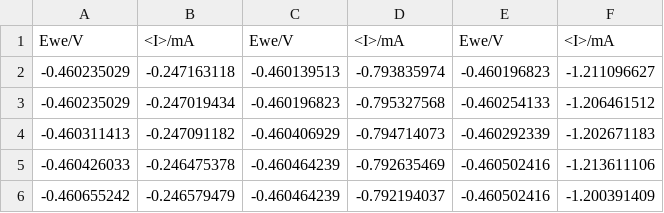
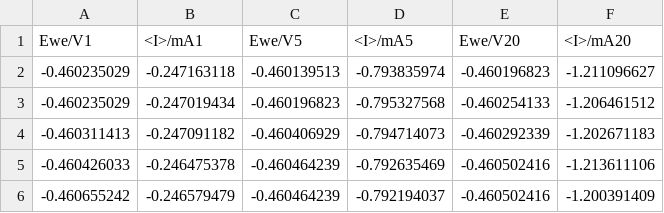
Before and after one commit to simone-garcia/VoltageCurrentData, a CSV file: Resources/Dataset1.csv, drawn as a sheet; only a part is shown.

Commit message:
Finding Max/Min values of voltage & current

```diff
--- a/Resources/Dataset1.csv
+++ b/Resources/Dataset1.csv
@@ -1,2 +1,2 @@
-Ewe/V,<I>/mA,Ewe/V,<I>/mA,Ewe/V,<I>/mA
+Ewe/V1,<I>/mA1,Ewe/V5,<I>/mA5,Ewe/V20,<I>/mA20
 -0.460235029,-0.247163118,-0.460139513,-0.793835974,-0.460196823,-1.211096627
```
Also changed, not shown: 2 other files.
